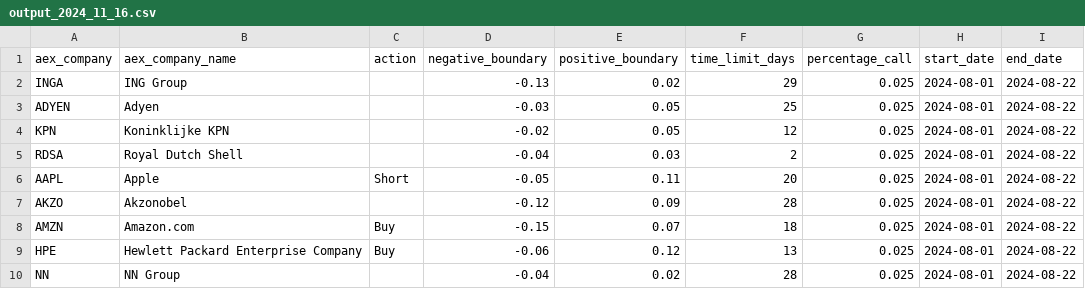
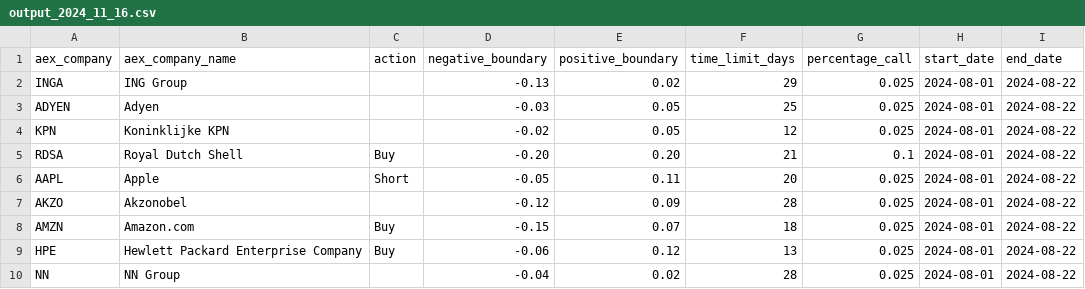
Before and after one commit to gijshagen/quantconnect_data, a CSV file: output_2024_11_16.csv, drawn as a sheet.

Commit message:
Update output_2024_11_16.csv

```diff
--- a/output_2024_11_16.csv
+++ b/output_2024_11_16.csv
@@ -4,3 +4,3 @@ ADYEN,Adyen,,-0.03,0.05,25,0.025,2024-08-01,2024-08-22
 KPN,Koninklijke KPN,,-0.02,0.05,12,0.025,2024-08-01,2024-08-22
-RDSA,Royal Dutch Shell,,-0.04,0.03,2,0.025,2024-08-01,2024-08-22
+RDSA,Royal Dutch Shell,Buy,-0.20,0.20,21,0.1,2024-08-01,2024-08-22
 AAPL,Apple,Short,-0.05,0.11,20,0.025,2024-08-01,2024-08-22
```
